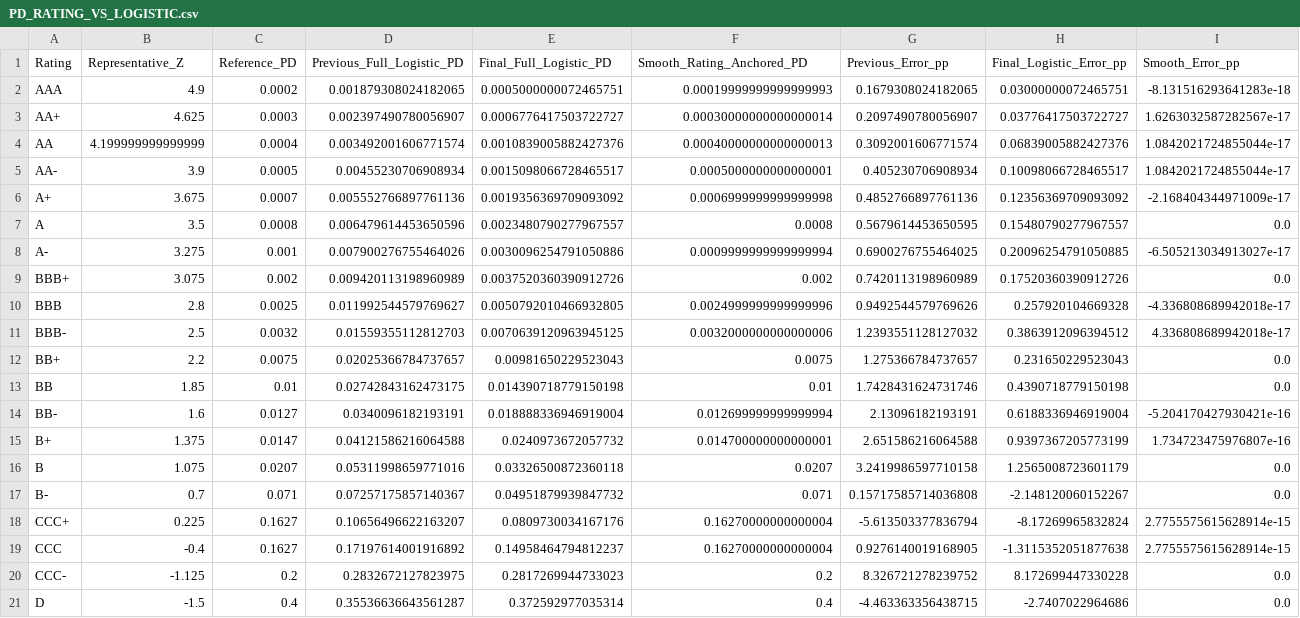
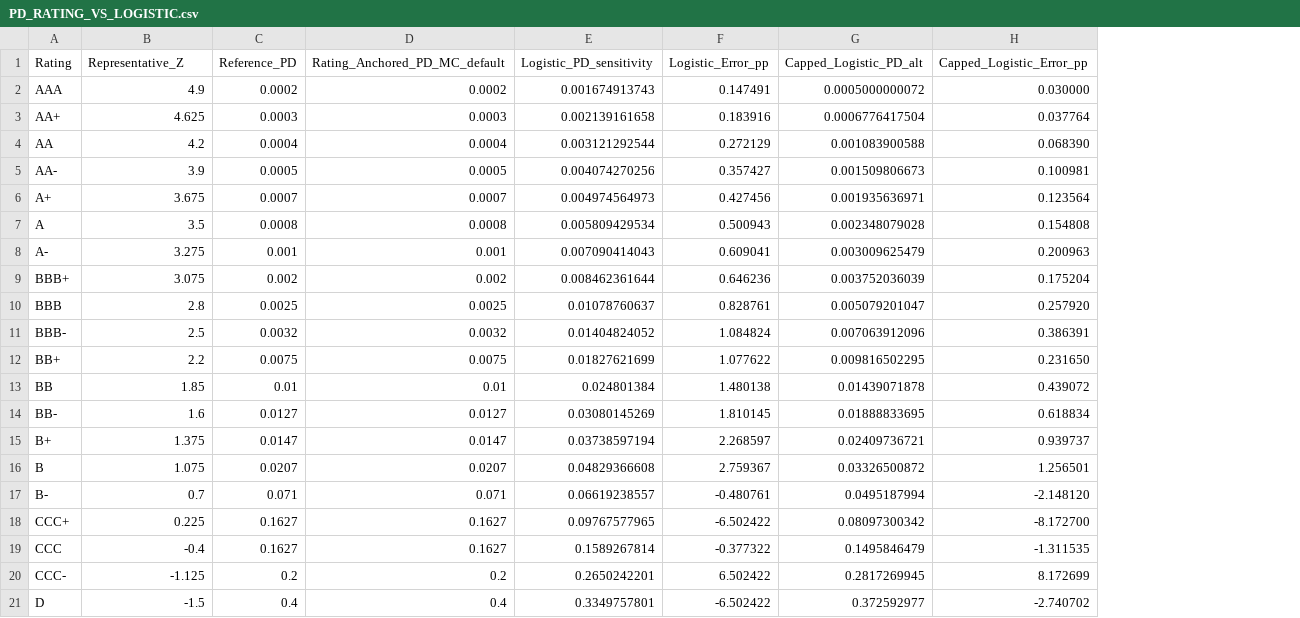
Before and after one commit to hyunju-103/SOE-pilot, a CSV file: docs/PD_RATING_VS_LOGISTIC.csv, drawn as a sheet; removed rows and columns are numbered as before the commit, all else as after; the diff names each change by its address in the sheet, - before the commit and + after, or states it on an @@ line.

```diff
--- a/docs/PD_RATING_VS_LOGISTIC.csv
+++ b/docs/PD_RATING_VS_LOGISTIC.csv
-column D (Previous_Full_Logistic_PD), rows 2-21: 0.001879308024182065 | 0.002397490780056907 | 0.003492001606771574 | 0.00455230706908934 | 0.005552766897761136 | 0.006479614453650596 | 0.007900276755464026 | 0.009420113198960989 | 0.011992544579769627 | 0.01559355112812703 | 0.02025366784737657 | 0.02742843162473175 | 0.0340096182193191 | 0.04121586216064588 | 0.05311998659771016 | 0.07257175857140367 | 0.10656496622163207 | 0.17197614001916892 | 0.2832672127823975 | 0.35536636643561287
-column E (Final_Full_Logistic_PD), rows 2-21: 0.0005000000072465751 | 0.0006776417503722727 | 0.0010839005882427376 | 0.0015098066728465517 | 0.0019356369709093092 | 0.0023480790277967557 | 0.0030096254791050886 | 0.0037520360390912726 | 0.0050792010466932805 | 0.0070639120963945125 | 0.00981650229523043 | 0.014390718779150198 | 0.018888336946919004 | 0.0240973672057732 | 0.03326500872360118 | 0.04951879939847732 | 0.0809730034167176 | 0.14958464794812237 | 0.2817269944733023 | 0.372592977035314
-column G (Previous_Error_pp), rows 2-21: 0.1679308024182065 | 0.2097490780056907 | 0.3092001606771574 | 0.405230706908934 | 0.4852766897761136 | 0.5679614453650595 | 0.6900276755464025 | 0.7420113198960989 | 0.9492544579769626 | 1.2393551128127032 | 1.275366784737657 | 1.7428431624731746 | 2.13096182193191 | 2.651586216064588 | 3.2419986597710158 | 0.15717585714036808 | -5.613503377836794 | 0.9276140019168905 | 8.326721278239752 | -4.463363356438715
-column H (Final_Logistic_Error_pp), rows 2-21: 0.03000000072465751 | 0.03776417503722727 | 0.06839005882427376 | 0.10098066728465517 | 0.12356369709093092 | 0.15480790277967557 | 0.20096254791050885 | 0.17520360390912726 | 0.257920104669328 | 0.3863912096394512 | 0.231650229523043 | 0.4390718779150198 | 0.6188336946919004 | 0.9397367205773199 | 1.2565008723601179 | -2.148120060152267 | -8.17269965832824 | -1.3115352051877638 | 8.172699447330228 | -2.7407022964686
-column I (Smooth_Error_pp), rows 2-21: -8.131516293641283e-18 | 1.6263032587282567e-17 | 1.0842021724855044e-17 | 1.0842021724855044e-17 | -2.168404344971009e-17 | 0.0 | -6.505213034913027e-17 | 0.0 | -4.336808689942018e-17 | 4.336808689942018e-17 | 0.0 | 0.0 | -5.204170427930421e-16 | 1.734723475976807e-16 | 0.0 | 0.0 | 2.7755575615628914e-15 | 2.7755575615628914e-15 | 0.0 | 0.0
+column E (Logistic_PD_sensitivity), rows 2-21: 0.001674913743 | 0.002139161658 | 0.003121292544 | 0.004074270256 | 0.004974564973 | 0.005809429534 | 0.007090414043 | 0.008462361644 | 0.01078760637 | 0.01404824052 | 0.01827621699 | 0.024801384 | 0.03080145269 | 0.03738597194 | 0.04829366608 | 0.06619238557 | 0.09767577965 | 0.1589267814 | 0.2650242201 | 0.3349757801
+column F (Logistic_Error_pp), rows 2-21: 0.147491 | 0.183916 | 0.272129 | 0.357427 | 0.427456 | 0.500943 | 0.609041 | 0.646236 | 0.828761 | 1.084824 | 1.077622 | 1.480138 | 1.810145 | 2.268597 | 2.759367 | -0.480761 | -6.502422 | -0.377322 | 6.502422 | -6.502422
+column G (Capped_Logistic_PD_alt), rows 2-21: 0.0005000000072 | 0.0006776417504 | 0.001083900588 | 0.001509806673 | 0.001935636971 | 0.002348079028 | 0.003009625479 | 0.003752036039 | 0.005079201047 | 0.007063912096 | 0.009816502295 | 0.01439071878 | 0.01888833695 | 0.02409736721 | 0.03326500872 | 0.0495187994 | 0.08097300342 | 0.1495846479 | 0.2817269945 | 0.372592977
+column H (Capped_Logistic_Error_pp), rows 2-21: 0.030000 | 0.037764 | 0.068390 | 0.100981 | 0.123564 | 0.154808 | 0.200963 | 0.175204 | 0.257920 | 0.386391 | 0.231650 | 0.439072 | 0.618834 | 0.939737 | 1.256501 | -2.148120 | -8.172700 | -1.311535 | 8.172699 | -2.740702
-D1: Smooth_Rating_Anchored_PD
+D1: Rating_Anchored_PD_MC_default
-D2 (Rating_Anchored_PD_MC_default): 0.00019999999999999993
+D2 (Rating_Anchored_PD_MC_default): 0.0002
-D3 (Rating_Anchored_PD_MC_default): 0.00030000000000000014
+D3 (Rating_Anchored_PD_MC_default): 0.0003
-B4 (Representative_Z): 4.199999999999999
+B4 (Representative_Z): 4.2
-D4 (Rating_Anchored_PD_MC_default): 0.00040000000000000013
+D4 (Rating_Anchored_PD_MC_default): 0.0004
-D5 (Rating_Anchored_PD_MC_default): 0.0005000000000000001
+D5 (Rating_Anchored_PD_MC_default): 0.0005
-D6 (Rating_Anchored_PD_MC_default): 0.0006999999999999998
+D6 (Rating_Anchored_PD_MC_default): 0.0007
-D8 (Rating_Anchored_PD_MC_default): 0.0009999999999999994
+D8 (Rating_Anchored_PD_MC_default): 0.001
-D10 (Rating_Anchored_PD_MC_default): 0.0024999999999999996
+D10 (Rating_Anchored_PD_MC_default): 0.0025
-D11 (Rating_Anchored_PD_MC_default): 0.0032000000000000006
+D11 (Rating_Anchored_PD_MC_default): 0.0032
-D14 (Rating_Anchored_PD_MC_default): 0.012699999999999994
+D14 (Rating_Anchored_PD_MC_default): 0.0127
-D15 (Rating_Anchored_PD_MC_default): 0.014700000000000001
+D15 (Rating_Anchored_PD_MC_default): 0.0147
-D18:D19 (Rating_Anchored_PD_MC_default): 0.16270000000000004
+D18:D19 (Rating_Anchored_PD_MC_default): 0.1627
```
Also changed, not shown: 22 other files.
